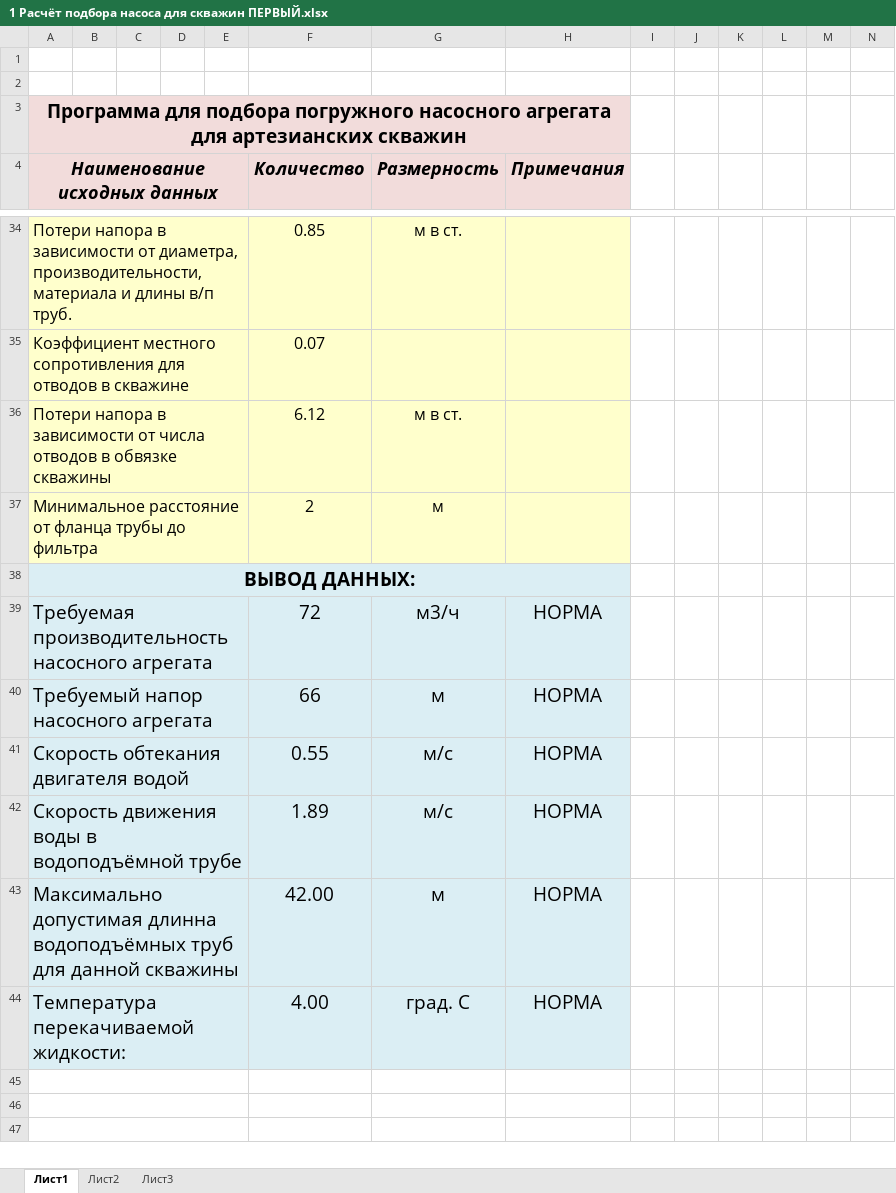
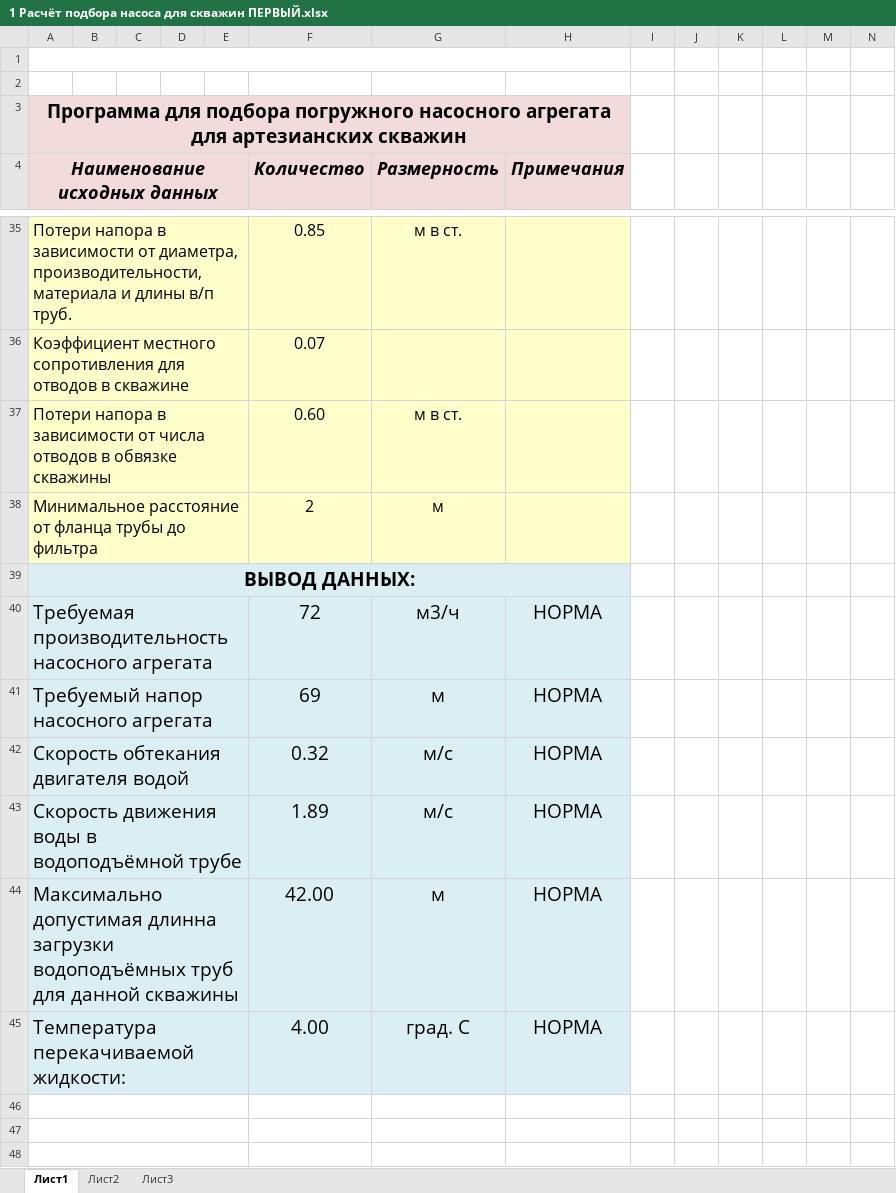
Before and after one commit to ARTURITPRO/Submersible_pump, an Excel workbook: 1 Расчёт подбора насоса для скважин ПЕРВЫЙ.xlsx, sheet Лист1, drawn as a sheet; only a part is shown, gaps mark what is left out; values as stored, in another font and other column widths than the file's, no borders; addresses are those after the commit; the diff covers the shown part only; the diff names each change by its address in the sheet, - before the commit and + after, or states it on an @@ line.

```diff
--- a/1 Расчёт подбора насоса для скважин ПЕРВЫЙ.xlsx (sheet Лист1)
+++ b/1 Расчёт подбора насоса для скважин ПЕРВЫЙ.xlsx (sheet Лист1)
+A1:H1 merged
-F37 (Количество): 6.12
+F37 (Количество): 0.60
-F41 (Количество): 66
+F41 (Количество): 69
-F42 (Количество): 0.55
+F42 (Количество): 0.32
-A44 (Наименование исходных данных): …допустимая длинна водоподъёмных труб…
+A44 (Наименование исходных данных): …допустимая длинна загрузки водоподъёмных труб…
```
Also changed, not shown: 1 added row, 6 edited cells and cell formats elsewhere in this sheet, sheet Лист3, sheet Лист2, formulas that keep their value.
